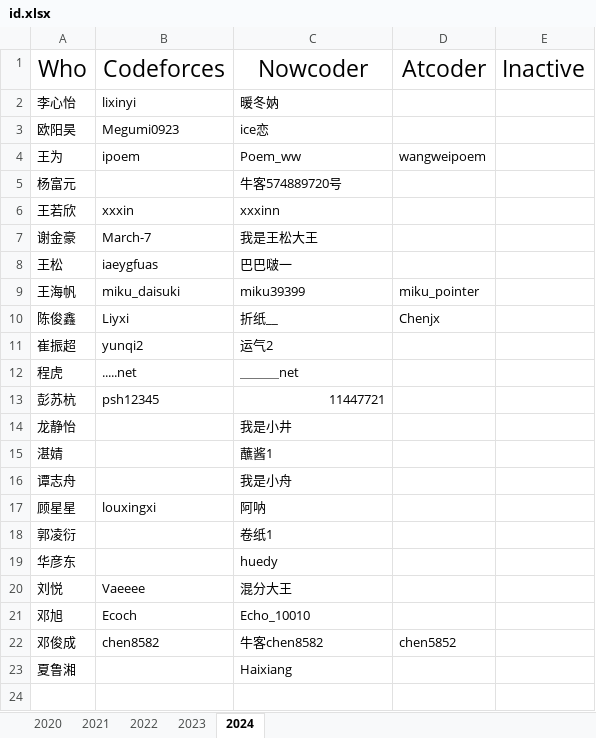
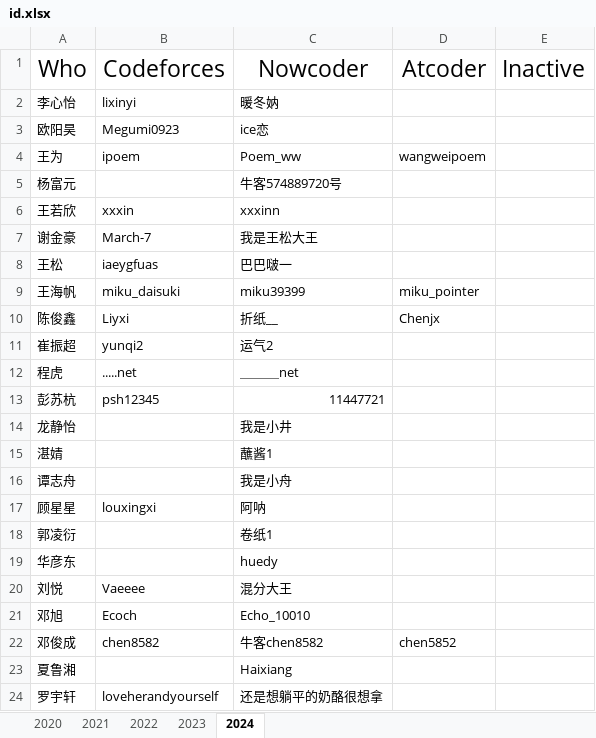
Before and after one commit to HNIST-ACM/HNIST-ACM, an Excel workbook: info/id.xlsx, sheet 2024, drawn as a sheet; values as stored, in another font and other column widths than the file's, no borders; the diff names each change by its address in the sheet, - before the commit and + after, or states it on an @@ line.

Commit message:
id更新(2025.7.1)

```diff
--- a/info/id.xlsx (sheet 2024)
+++ b/info/id.xlsx (sheet 2024)
+row 24: 罗宇轩 | loveherandyourself | 还是想躺平的奶酪很想拿
```
